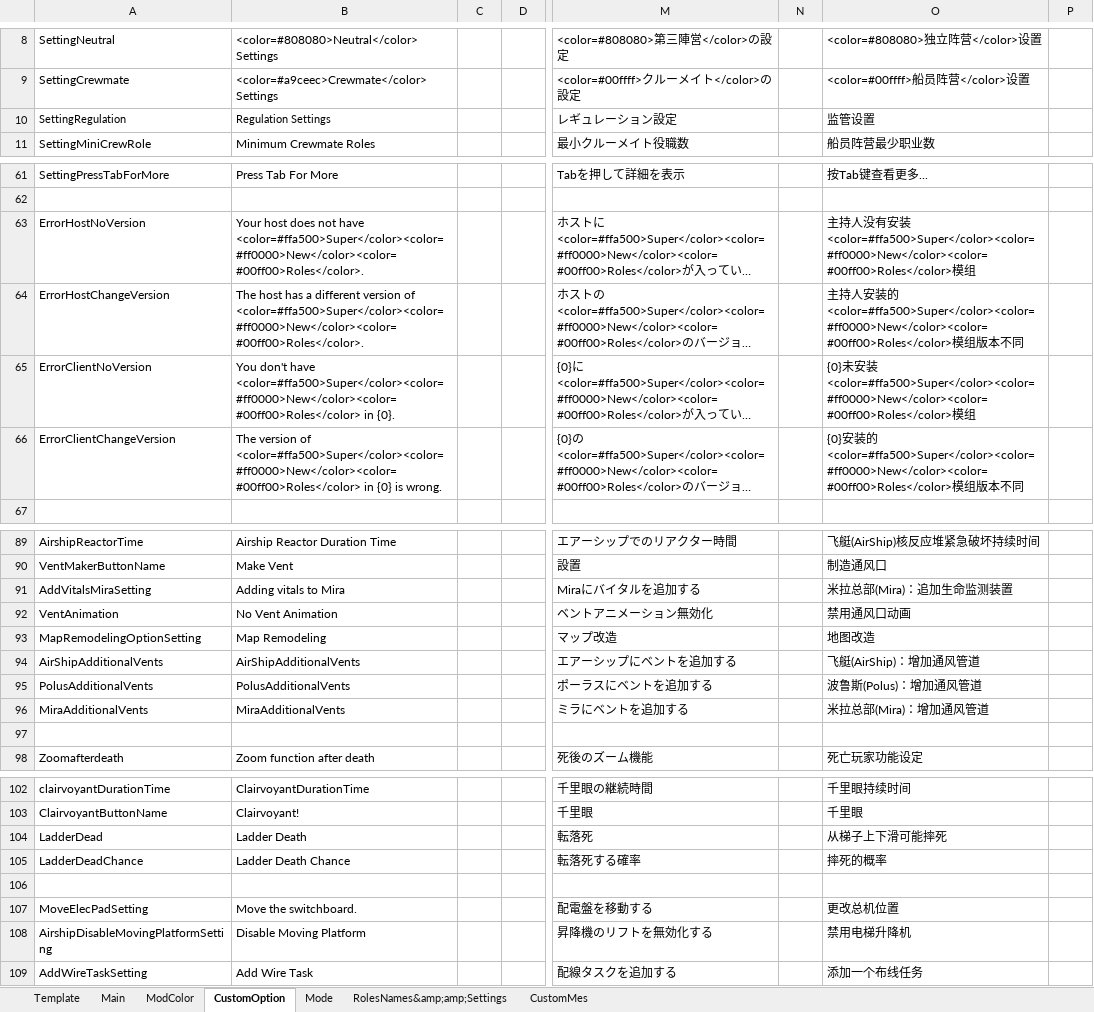
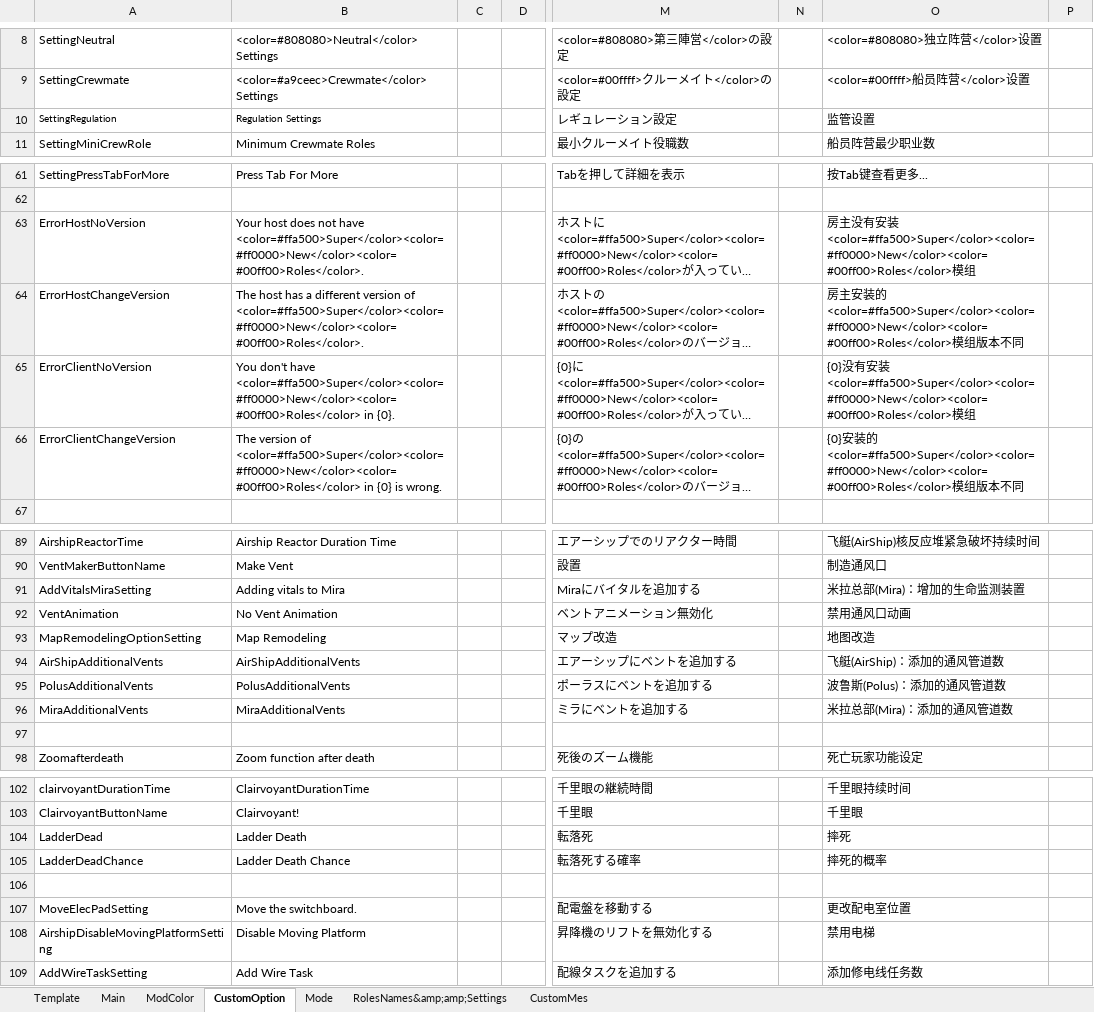
Before and after one commit to SuperNewRoles/SuperNewRoles, an Excel workbook: TranslateData.xlsx, sheet CustomOption, drawn as a sheet; only a part is shown, gaps mark what is left out; long unchanged cells end in …; values as stored, in another font and other column widths than the file's, no borders; the diff names each change by its address in the sheet, - before the commit and + after, or states it on an @@ line.

```diff
--- a/TranslateData.xlsx (sheet CustomOption)
+++ b/TranslateData.xlsx (sheet CustomOption)
@@ A10:B10 text size: smaller @@
-O63: 主持人没有…
+O63: 房主没有…
-O64: 主持人安装…
+O64: 房主安装…
-O65: {0}未安装…
+O65: {0}没有安装…
-O91: 米拉总部(Mira)：追加生命监测装置
+O91: 米拉总部(Mira)：增加的生命监测装置
-O94: 飞艇(AirShip)：增加通风管道
+O94: 飞艇(AirShip)：添加的通风管道数
-O95: 波鲁斯(Polus)：增加通风管道
+O95: 波鲁斯(Polus)：添加的通风管道数
-O96: 米拉总部(Mira)：增加通风管道
+O96: 米拉总部(Mira)：添加的通风管道数
-O104: 从梯子上下滑可能摔死
+O104: 摔死
-O107: 更改总机位置
+O107: 更改配电室位置
-O108: 禁用电梯升降机
+O108: 禁用电梯
-O109: 添加一个布线任务
+O109: 添加修电线任务数
```
Also changed, not shown: sheet RolesNames&amp;amp;Settings, sheet ModColor, sheet Mode, sheet CustomMes, sheet Main.
